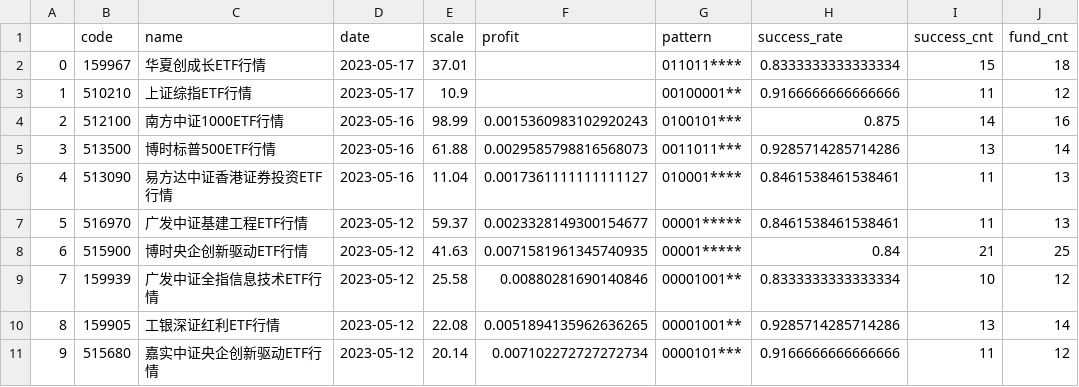
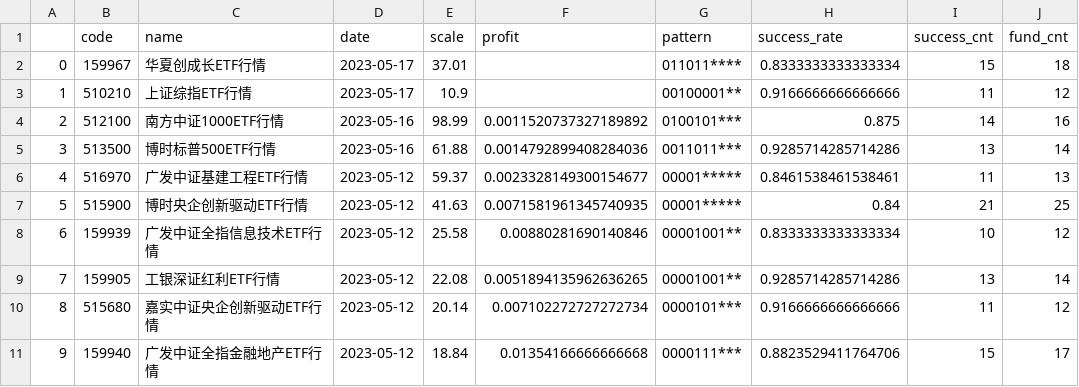
Before and after one commit to zuoxiaolei/qtrade2, a CSV file: data/ads/history_data2.csv, drawn as a sheet; only a part is shown; the shorter side is filled out with more unchanged rows; removed rows and columns are numbered as before the commit, all else as after; the diff names each change by its address in the sheet, - before the commit and + after, or states it on an @@ line.

```diff
--- a/data/ads/history_data2.csv
+++ b/data/ads/history_data2.csv
-F4 (profit): 0.0015360983102920243
+F4 (profit): 0.0011520737327189892
-F5 (profit): 0.0029585798816568073
+F5 (profit): 0.0014792899408284036
-row 6: 4 | 513090 | 易方达中证香港证券投资ETF行情 | 2023-05-16 | 11.04 | 0.0017361111111111127 | 010001**** | 0.8461538461538461 | 11 | 13
@@ column A renumbered from row 6 down @@
```
